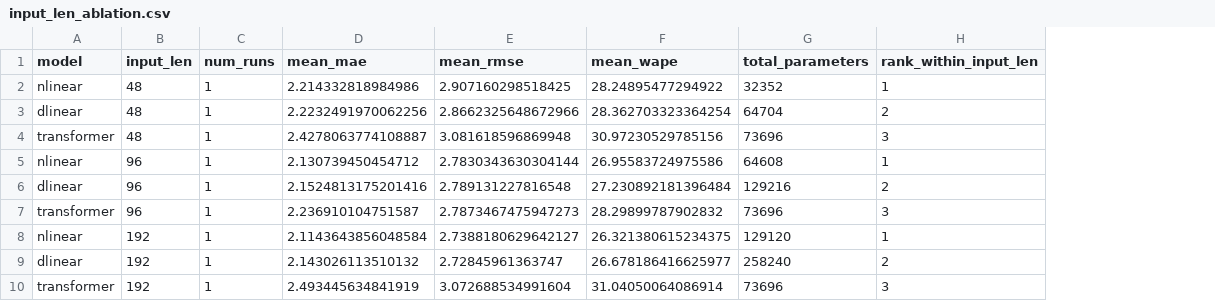
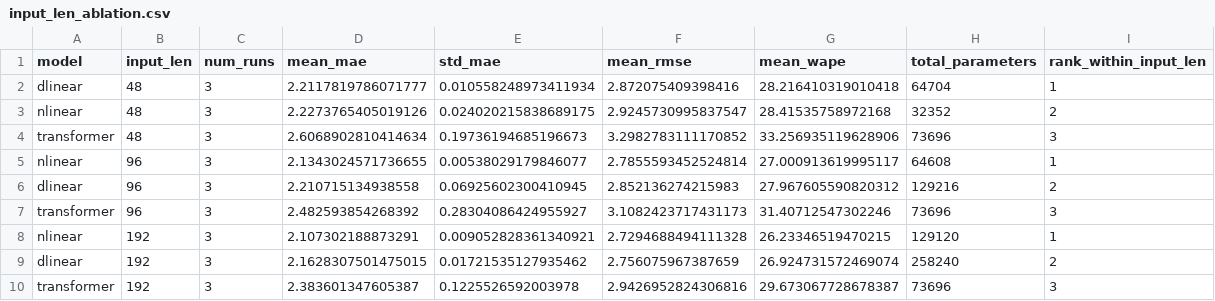
Before and after one commit to shuyanglovechocolate-ctrl/ETT-Transformer-Anomaly-Detection, a CSV file: results/sensitivity/input_len_ablation.csv, drawn as a sheet; removed rows and columns are numbered as before the commit, all else as after; the diff names each change by its address in the sheet, - before the commit and + after, or states it on an @@ line.

```diff
--- a/results/sensitivity/input_len_ablation.csv
+++ b/results/sensitivity/input_len_ablation.csv
+column E (std_mae), row 2: 0.010558248973411934; rows 4-10: 0.19736194685196673 | 0.00538029179846077 | 0.06925602300410945 | 0.28304086424955927 | 0.009052828361340921 | 0.01721535127935462 | 0.1225526592003978
-row 2: nlinear | 48 | 1 | 2.214332818984986 | 2.907160298518425 | 28.24895477294922 | 32352 | 1
-C2 (num_runs): 1
+C2 (num_runs): 3
-D2 (mean_mae): 2.2232491970062256
+D2 (mean_mae): 2.2117819786071777
-F2 (mean_rmse): 2.8662325648672966
+F2 (mean_rmse): 2.872075409398416
-G2 (mean_wape): 28.362703323364254
+G2 (mean_wape): 28.216410319010418
-I2 (rank_within_input_len): 2
+I2 (rank_within_input_len): 1
+row 3: nlinear | 48 | 3 | 2.2273765405019126 | 0.024020215838689175 | 2.9245730995837547 | 28.41535758972168 | 32352 | 2
-C4:C10 (num_runs): 1
+C4:C10 (num_runs): 3
-D4 (mean_mae): 2.4278063774108887
+D4 (mean_mae): 2.6068902810414634
-F4 (mean_rmse): 3.081618596869948
+F4 (mean_rmse): 3.2982783111170852
-G4 (mean_wape): 30.97230529785156
+G4 (mean_wape): 33.256935119628906
-D5 (mean_mae): 2.130739450454712
+D5 (mean_mae): 2.1343024571736655
-F5 (mean_rmse): 2.7830343630304144
+F5 (mean_rmse): 2.7855593452524814
-G5 (mean_wape): 26.95583724975586
+G5 (mean_wape): 27.000913619995117
-D6 (mean_mae): 2.1524813175201416
+D6 (mean_mae): 2.210715134938558
-F6 (mean_rmse): 2.789131227816548
+F6 (mean_rmse): 2.852136274215983
-G6 (mean_wape): 27.230892181396484
+G6 (mean_wape): 27.967605590820312
-D7 (mean_mae): 2.236910104751587
+D7 (mean_mae): 2.482593854268392
-F7 (mean_rmse): 2.7873467475947273
+F7 (mean_rmse): 3.1082423717431173
-G7 (mean_wape): 28.29899787902832
+G7 (mean_wape): 31.40712547302246
-D8 (mean_mae): 2.1143643856048584
+D8 (mean_mae): 2.107302188873291
-F8 (mean_rmse): 2.7388180629642127
+F8 (mean_rmse): 2.7294688494111328
-G8 (mean_wape): 26.321380615234375
+G8 (mean_wape): 26.23346519470215
-D9 (mean_mae): 2.143026113510132
+D9 (mean_mae): 2.1628307501475015
-F9 (mean_rmse): 2.72845961363747
+F9 (mean_rmse): 2.756075967387659
-G9 (mean_wape): 26.678186416625977
+G9 (mean_wape): 26.924731572469074
-D10 (mean_mae): 2.493445634841919
+D10 (mean_mae): 2.383601347605387
-F10 (mean_rmse): 3.072688534991604
+F10 (mean_rmse): 2.9426952824306816
-G10 (mean_wape): 31.04050064086914
+G10 (mean_wape): 29.673067728678387
```
Also changed, not shown: results/external_validity/ettm_forecasting_comparison.csv, results/sensitivity/input_len_ablation_summary.csv, 8 other files.
